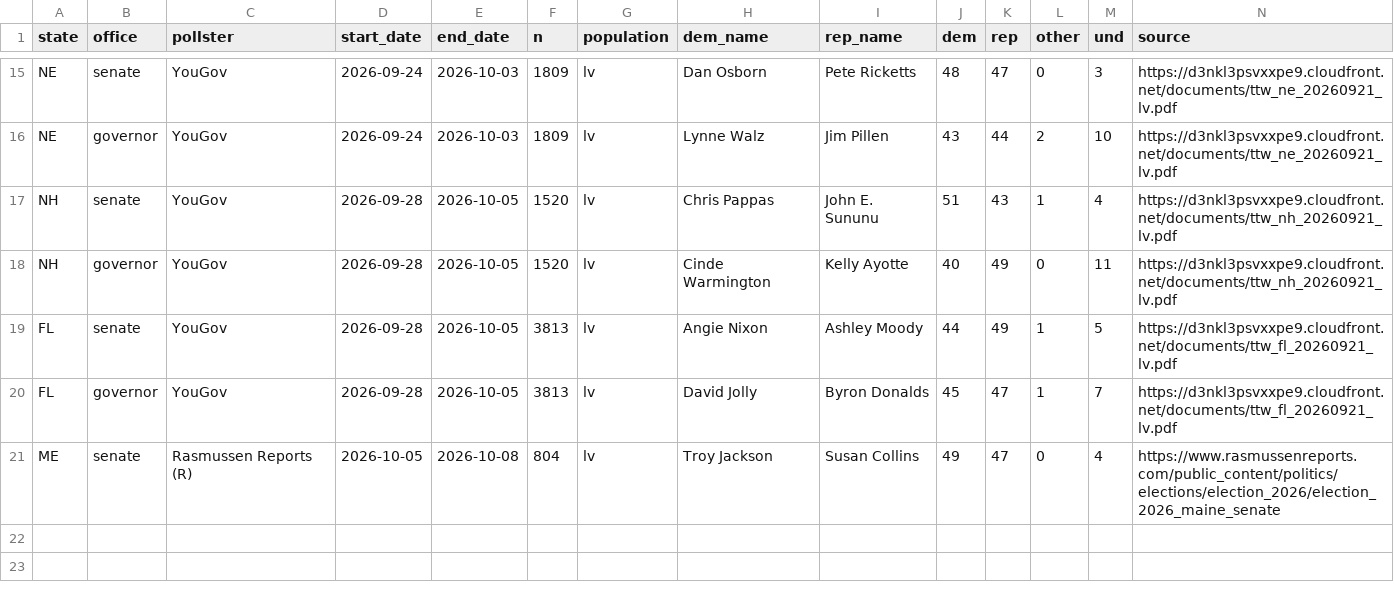
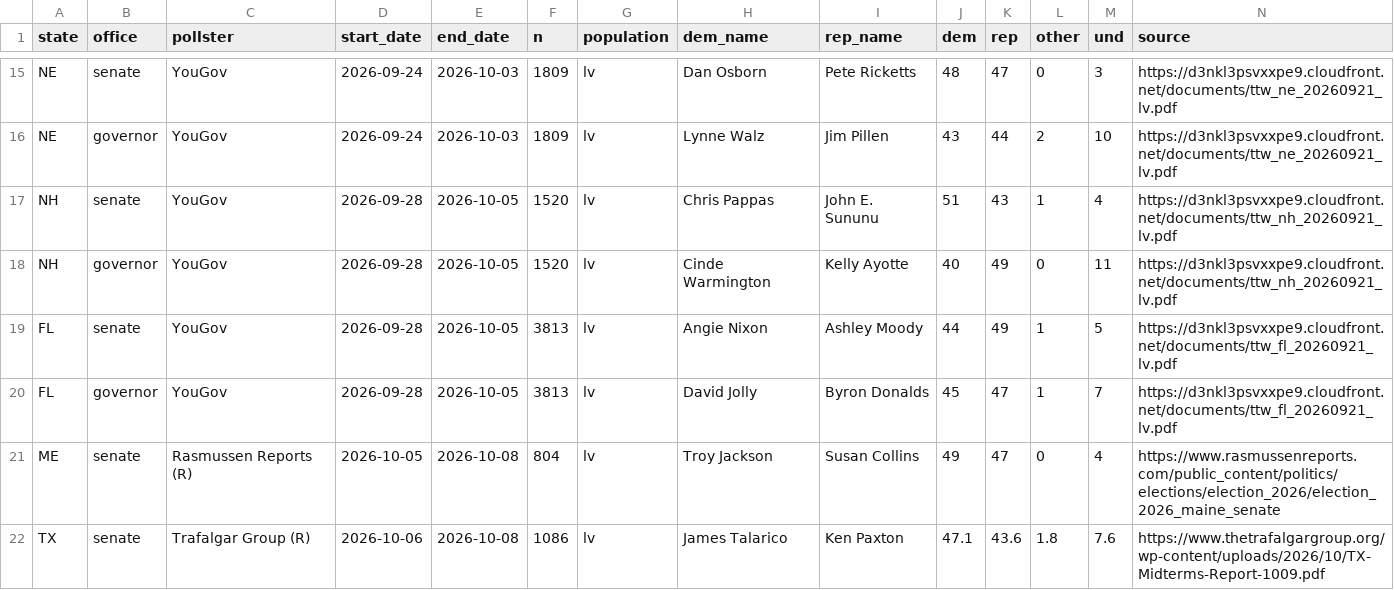
Before and after one commit to scorvec/midterms-2026, a CSV file: data/manual/race_polls.csv, drawn as a sheet; only a part is shown, gaps mark what is left out; rows hold the shown columns only; the diff names each change by its address in the sheet, - before the commit and + after, or states it on an @@ line.

```diff
--- a/data/manual/race_polls.csv
+++ b/data/manual/race_polls.csv
+row 22: TX | senate | Trafalgar Group (R) | 2026-10-06 | 2026-10-08 | 1086 | lv | James Talarico | Ken Paxton | 47.1 | 43.6 | 1.8 | 7.6 | https://www.thetrafalgargroup.org/wp-content/uploads/2026/10/TX-Midterms-Report-1009.pdf
```
